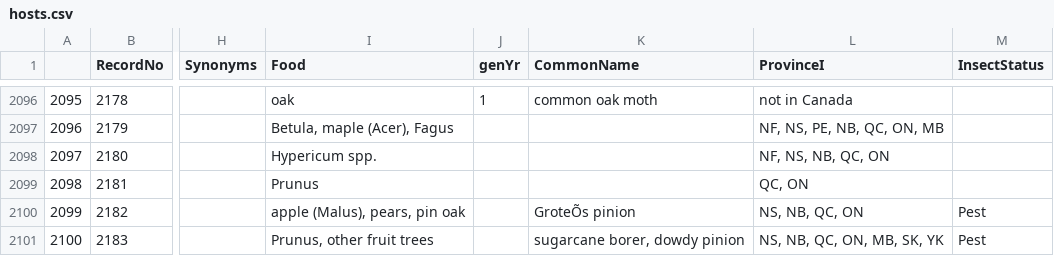
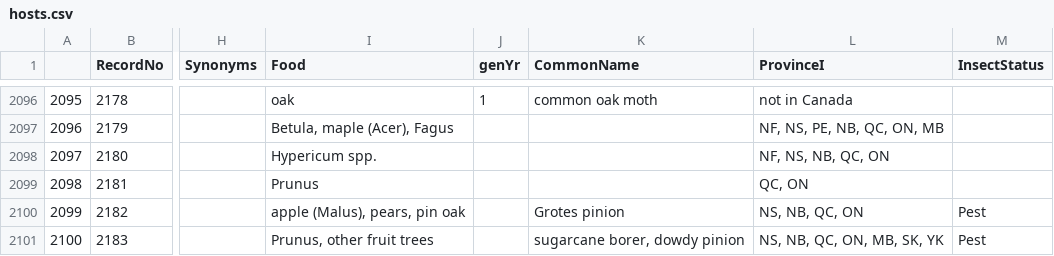
Before and after one commit to viralemergence/insectDisease, a CSV file: csv/hosts.csv, drawn as a sheet; only a part is shown, gaps mark what is left out; the diff covers the shown part only; the diff names each change by its address in the sheet, - before the commit and + after, or states it on an @@ line.

```diff
--- a/csv/hosts.csv
+++ b/csv/hosts.csv
-K2100 (CommonName): GroteÕs pinion
+K2100 (CommonName): Grotes pinion
```
Also changed, not shown: 24 edited cells elsewhere in this file, csv/citation.csv, csv/nemaref.csv, 10 other files.
